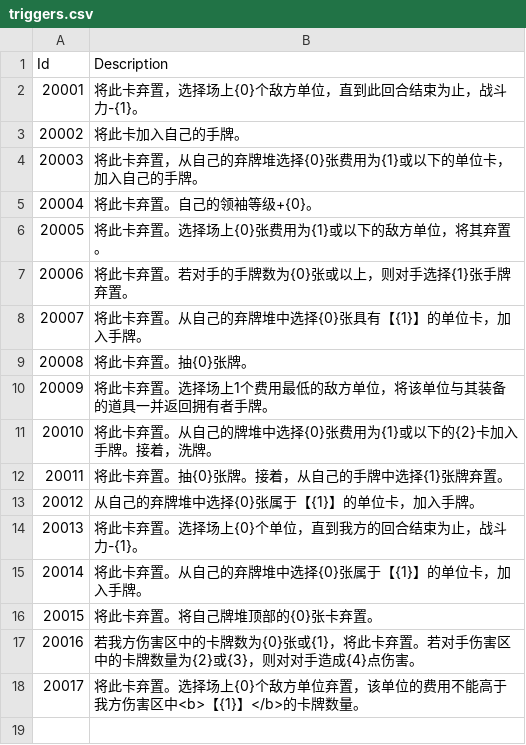
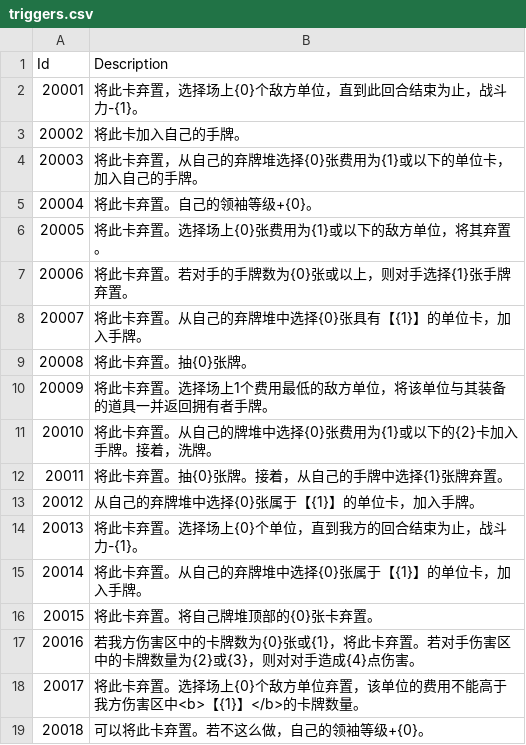
Before and after one commit to LanaryHan/NivelArenaDB, a CSV file: Assets/Resources/triggers.csv, drawn as a sheet; the diff names each change by its address in the sheet, - before the commit and + after, or states it on an @@ line.

```diff
--- a/Assets/Resources/triggers.csv
+++ b/Assets/Resources/triggers.csv
+row 19: 20018 | 可以将此卡弃置。若不这么做，自己的领袖等级+{0}。
```
Also changed, not shown: Assets/Resources/cards.csv, Assets/Resources/packs.csv, 4 other files.
